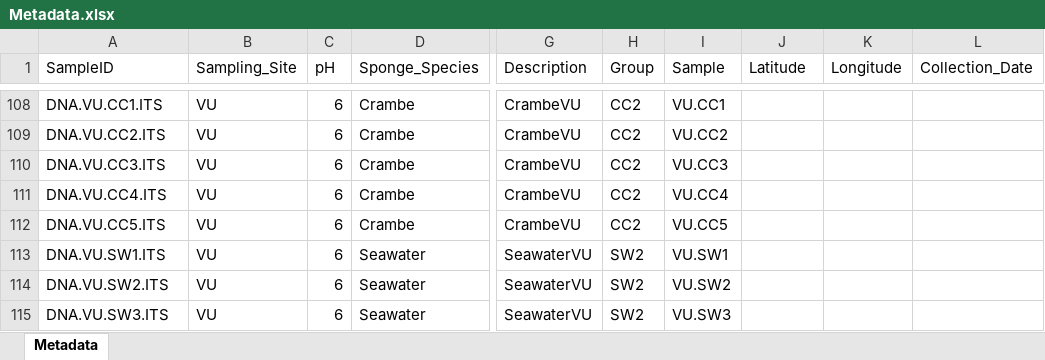
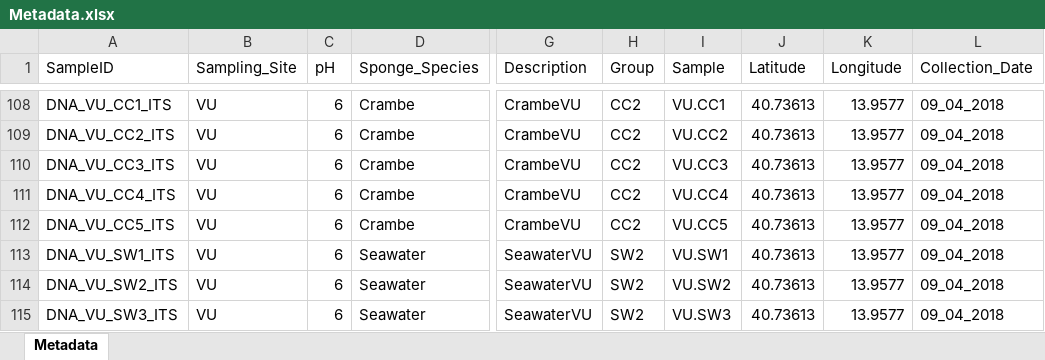
Before and after one commit to gzahn/CO2_Sponge_Fungi, an Excel workbook: data/Metadata.xlsx, sheet Metadata, drawn as a sheet; only a part is shown, gaps mark what is left out; values as stored, in another font and other column widths than the file's, no borders; the diff covers the shown part only; the diff names each change by its address in the sheet, - before the commit and + after, or states it on an @@ line.

```diff
--- a/data/Metadata.xlsx (sheet Metadata)
+++ b/data/Metadata.xlsx (sheet Metadata)
-A108 (SampleID): DNA.VU.CC1.ITS
+A108 (SampleID): DNA_VU_CC1_ITS
-J108:J115 (Latitude): (empty)
+J108:J115 (Latitude): 40.73613
-K108:K115 (Longitude): (empty)
+K108:K115 (Longitude): 13.9577
-L108:L115 (Collection_Date): (empty)
+L108:L115 (Collection_Date): 09_04_2018
-A109 (SampleID): DNA.VU.CC2.ITS
+A109 (SampleID): DNA_VU_CC2_ITS
-A110 (SampleID): DNA.VU.CC3.ITS
+A110 (SampleID): DNA_VU_CC3_ITS
-A111 (SampleID): DNA.VU.CC4.ITS
+A111 (SampleID): DNA_VU_CC4_ITS
-A112 (SampleID): DNA.VU.CC5.ITS
+A112 (SampleID): DNA_VU_CC5_ITS
-A113 (SampleID): DNA.VU.SW1.ITS
+A113 (SampleID): DNA_VU_SW1_ITS
-A114 (SampleID): DNA.VU.SW2.ITS
+A114 (SampleID): DNA_VU_SW2_ITS
-A115 (SampleID): DNA.VU.SW3.ITS
+A115 (SampleID): DNA_VU_SW3_ITS
```
Also changed, not shown: 424 edited cells elsewhere in this sheet, 17 other files.
